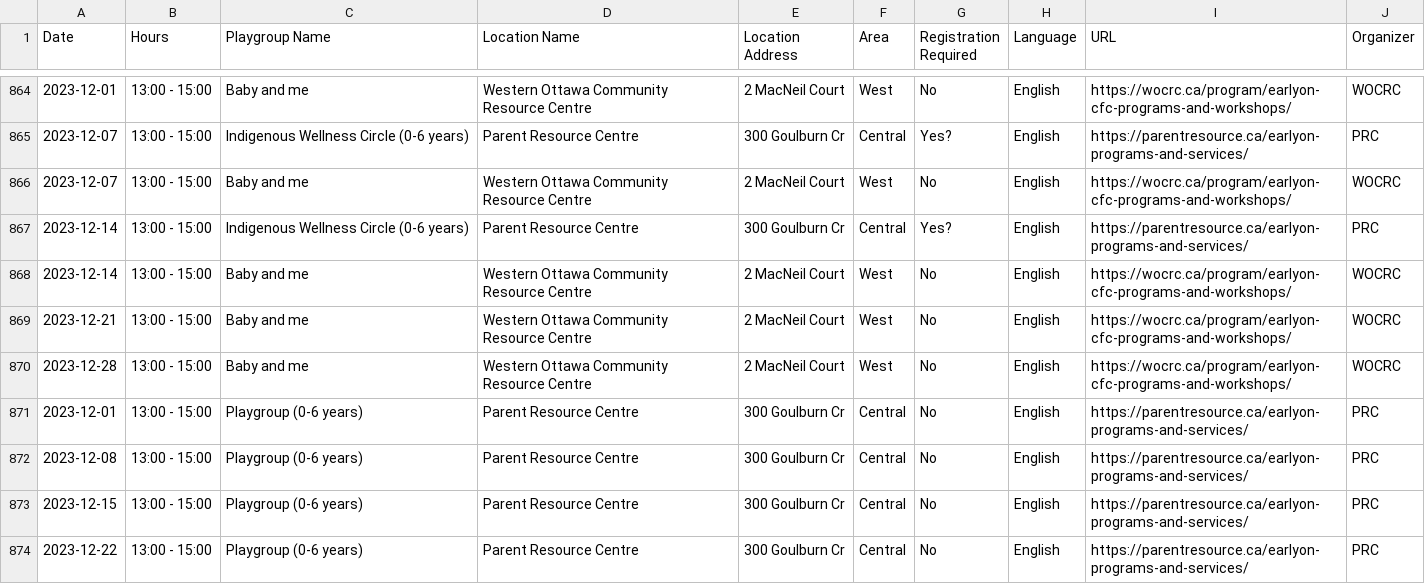
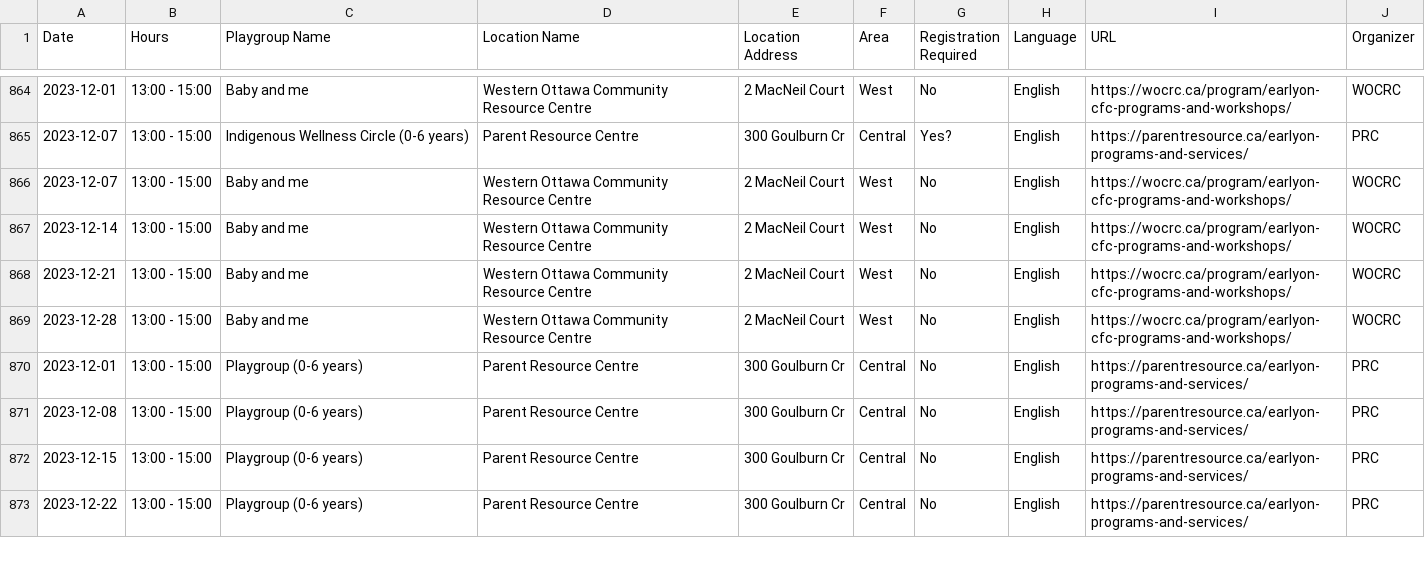
Before and after one commit to claudielarouche/claudielarouche, a CSV file: earlyON/data.csv, drawn as a sheet; only a part is shown, gaps mark what is left out.

Commit message:
data

```diff
--- a/earlyON/data.csv
+++ b/earlyON/data.csv
@@ -866,3 +866,2 @@ Date,Hours,Playgroup Name,Location Name,Location Address,Area,Registration Requi
 2023-12-07,13:00 - 15:00,Baby and me,Western Ottawa Community Resource Centre,2 MacNeil Court,West,No,English,https://wocrc.ca/program/earlyon-cfc-programs-and-workshops/,WOCRC
-2023-12-14,13:00 - 15:00,Indigenous Wellness Circle (0-6 years),Parent Resource Centre,300 Goulburn Cr,Central,Yes?,English,https://parentresource.ca/earlyon-programs-and-services/,PRC
 2023-12-14,13:00 - 15:00,Baby and me,Western Ottawa Community Resource Centre,2 MacNeil Court,West,No,English,https://wocrc.ca/program/earlyon-cfc-programs-and-workshops/,WOCRC
```
Also changed, not shown: 2 other files.
